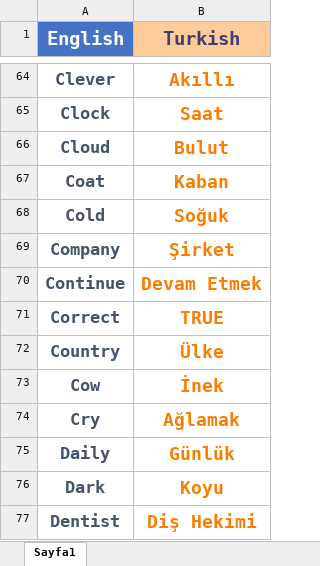
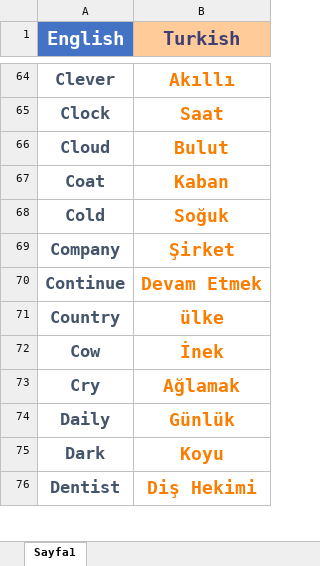
Before and after one commit to Canbrk44/EnglishWalet, an Excel workbook: Words.xlsx, sheet Sayfa1, drawn as a sheet; only a part is shown, gaps mark what is left out; values as stored, in another font and other column widths than the file's, no borders; removed rows and columns are numbered as before the commit, all else as after; the diff names each change by its address in the sheet, - before the commit and + after, or states it on an @@ line.

```diff
--- a/Words.xlsx (sheet Sayfa1)
+++ b/Words.xlsx (sheet Sayfa1)
-row 71: Correct | TRUE
-B71 (Turkish): Ülke
+B71 (Turkish): ülke
```
Also changed, not shown: 1 other file.
